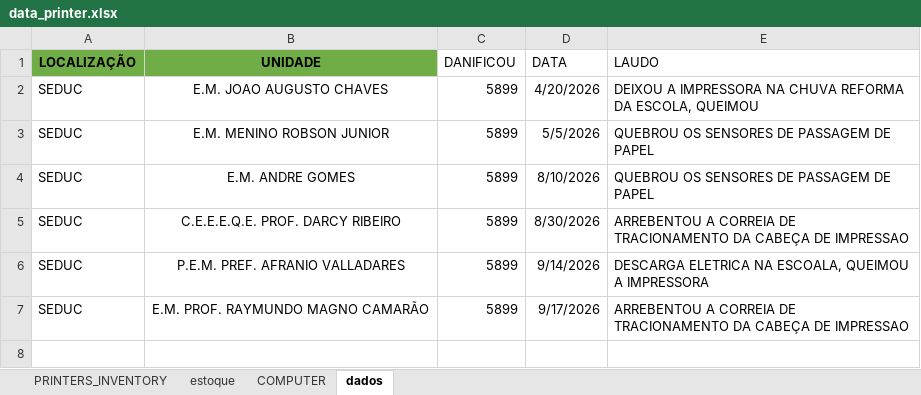
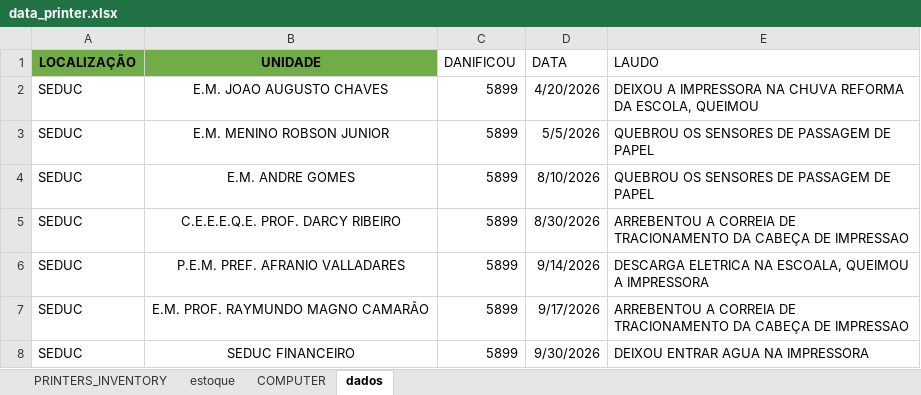
Before and after one commit to flavio-foa-dev/excel, an Excel workbook: data_printer.xlsx, sheet dados, drawn as a sheet; values as stored, in another font and other column widths than the file's, no borders; conditional formats not drawn; the diff names each change by its address in the sheet, - before the commit and + after, or states it on an @@ line.

```diff
--- a/data_printer.xlsx (sheet dados)
+++ b/data_printer.xlsx (sheet dados)
+row 8: SEDUC | SEDUC FINANCEIRO | 5899 | 9/30/2026 | DEIXOU ENTRAR AGUA NA IMPRESSORA
```
Also changed, not shown: sheet PRINTERS_INVENTORY, hidden cells.
